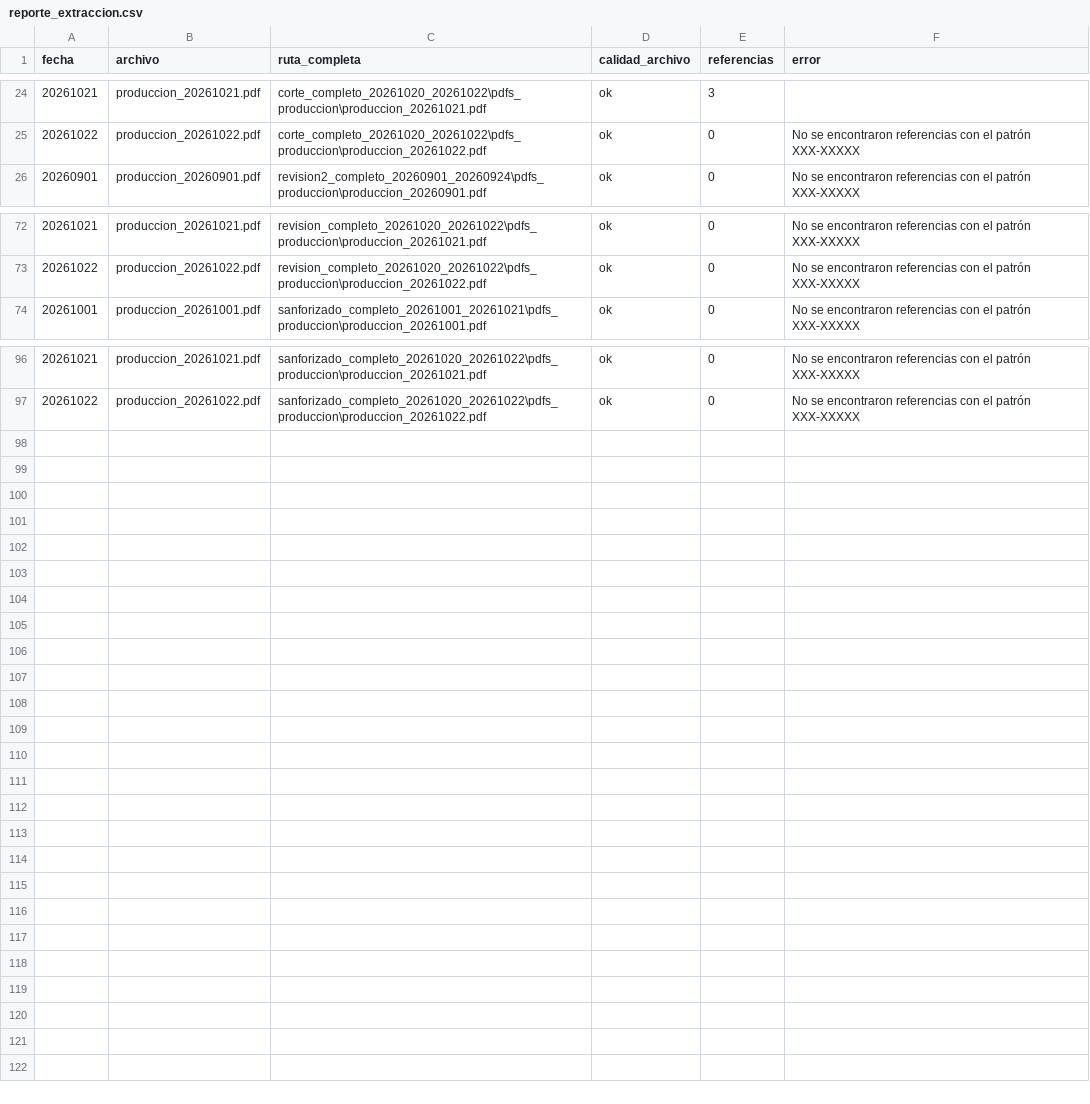
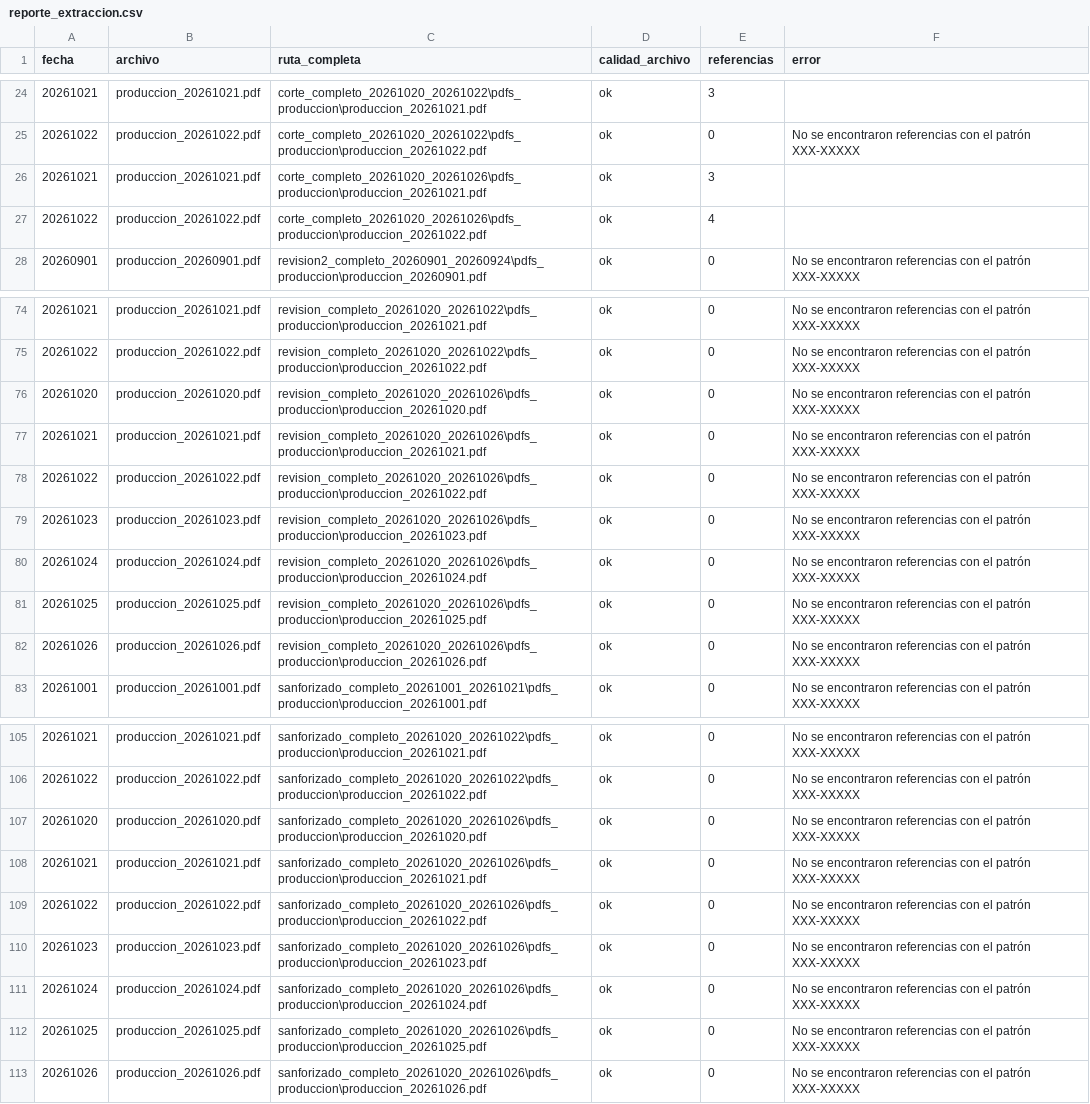
Before and after one commit to fherross3-ops/APP_PAcabado, a CSV file: data/reporte_extraccion.csv, drawn as a sheet; only a part is shown, gaps mark what is left out.

```diff
--- a/data/reporte_extraccion.csv
+++ b/data/reporte_extraccion.csv
@@ -25,2 +25,4 @@
 20261022,produccion_20261022.pdf,corte_completo_20261020_20261022\pdfs_produccion\produccion_20261022.pdf,ok,0,No se encontraron referencias con el patrón XXX-XXXXX
+20261021,produccion_20261021.pdf,corte_completo_20261020_20261026\pdfs_produccion\produccion_20261021.pdf,ok,3,
+20261022,produccion_20261022.pdf,corte_completo_20261020_20261026\pdfs_produccion\produccion_20261022.pdf,ok,4,
 20260901,produccion_20260901.pdf,revision2_completo_20260901_20260924\pdfs_produccion\produccion_20260901.pdf,ok,0,No se encontraron referencias con el patrón XXX-XXXXX
@@ -73,2 +75,9 @@
 20261022,produccion_20261022.pdf,revision_completo_20261020_20261022\pdfs_produccion\produccion_20261022.pdf,ok,0,No se encontraron referencias con el patrón XXX-XXXXX
+20261020,produccion_20261020.pdf,revision_completo_20261020_20261026\pdfs_produccion\produccion_20261020.pdf,ok,0,No se encontraron referencias con el patrón XXX-XXXXX
+20261021,produccion_20261021.pdf,revision_completo_20261020_20261026\pdfs_produccion\produccion_20261021.pdf,ok,0,No se encontraron referencias con el patrón XXX-XXXXX
+20261022,produccion_20261022.pdf,revision_completo_20261020_20261026\pdfs_produccion\produccion_20261022.pdf,ok,0,No se encontraron referencias con el patrón XXX-XXXXX
+20261023,produccion_20261023.pdf,revision_completo_20261020_20261026\pdfs_produccion\produccion_20261023.pdf,ok,0,No se encontraron referencias con el patrón XXX-XXXXX
+20261024,produccion_20261024.pdf,revision_completo_20261020_20261026\pdfs_produccion\produccion_20261024.pdf,ok,0,No se encontraron referencias con el patrón XXX-XXXXX
+20261025,produccion_20261025.pdf,revision_completo_20261020_20261026\pdfs_produccion\produccion_20261025.pdf,ok,0,No se encontraron referencias con el patrón XXX-XXXXX
+20261026,produccion_20261026.pdf,revision_completo_20261020_20261026\pdfs_produccion\produccion_20261026.pdf,ok,0,No se encontraron referencias con el patrón XXX-XXXXX
 20261001,produccion_20261001.pdf,sanforizado_completo_20261001_20261021\pdfs_produccion\produccion_20261001.pdf,ok,0,No se encontraron referencias con el patrón XXX-XXXXX
@@ -97 +106,8 @@
 20261022,produccion_20261022.pdf,sanforizado_completo_20261020_20261022\pdfs_produccion\produccion_20261022.pdf,ok,0,No se encontraron referencias con el patrón XXX-XXXXX
+20261020,produccion_20261020.pdf,sanforizado_completo_20261020_20261026\pdfs_produccion\produccion_20261020.pdf,ok,0,No se encontraron referencias con el patrón XXX-XXXXX
+20261021,produccion_20261021.pdf,sanforizado_completo_20261020_20261026\pdfs_produccion\produccion_20261021.pdf,ok,0,No se encontraron referencias con el patrón XXX-XXXXX
+20261022,produccion_20261022.pdf,sanforizado_completo_20261020_20261026\pdfs_produccion\produccion_20261022.pdf,ok,0,No se encontraron referencias con el patrón XXX-XXXXX
+20261023,produccion_20261023.pdf,sanforizado_completo_20261020_20261026\pdfs_produccion\produccion_20261023.pdf,ok,0,No se encontraron referencias con el patrón XXX-XXXXX
+20261024,produccion_20261024.pdf,sanforizado_completo_20261020_20261026\pdfs_produccion\produccion_20261024.pdf,ok,0,No se encontraron referencias con el patrón XXX-XXXXX
+20261025,produccion_20261025.pdf,sanforizado_completo_20261020_20261026\pdfs_produccion\produccion_20261025.pdf,ok,0,No se encontraron referencias con el patrón XXX-XXXXX
+20261026,produccion_20261026.pdf,sanforizado_completo_20261020_20261026\pdfs_produccion\produccion_20261026.pdf,ok,0,No se encontraron referencias con el patrón XXX-XXXXX
```
Also changed, not shown: data/calidad_por_referencia.csv, data/calidad_por_turno.csv.
